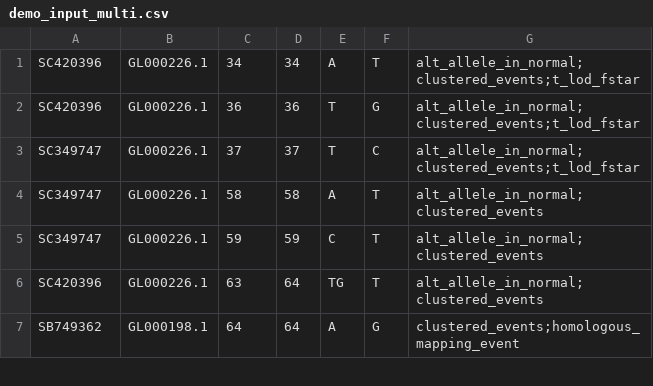
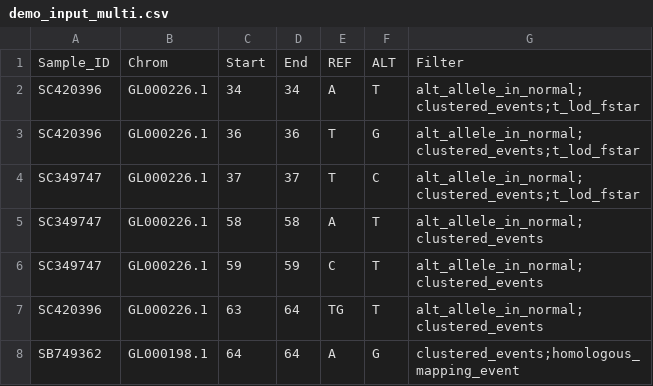
Before and after one commit to CBIIT/nci-webtools-dceg-mSigPortal, a CSV file: client/public/assets/exampleInput/demo_input_multi.csv, drawn as a sheet; only a part is shown.

Commit message:
update sample files

```diff
--- a/client/public/assets/exampleInput/demo_input_multi.csv
+++ b/client/public/assets/exampleInput/demo_input_multi.csv
@@ -1 +1,2 @@
+Sample_ID,Chrom,Start,End,REF,ALT,Filter
 SC420396,GL000226.1,34,34,A,T,alt_allele_in_normal;clustered_events;t_lod_fstar
```
Also changed, not shown: client/public/assets/exampleInput/demo_input_multi.tsv.
